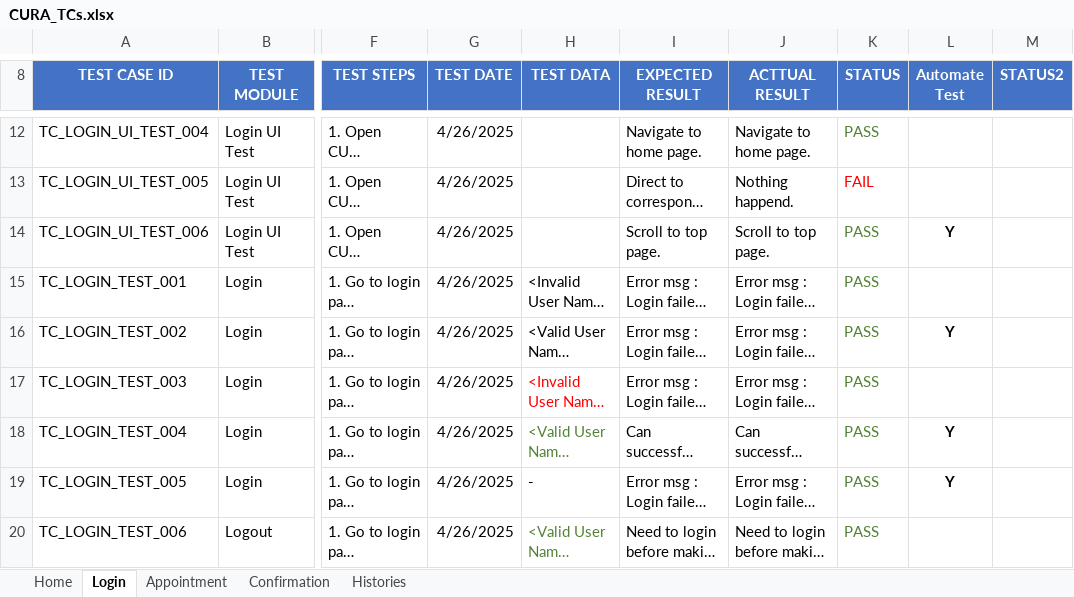
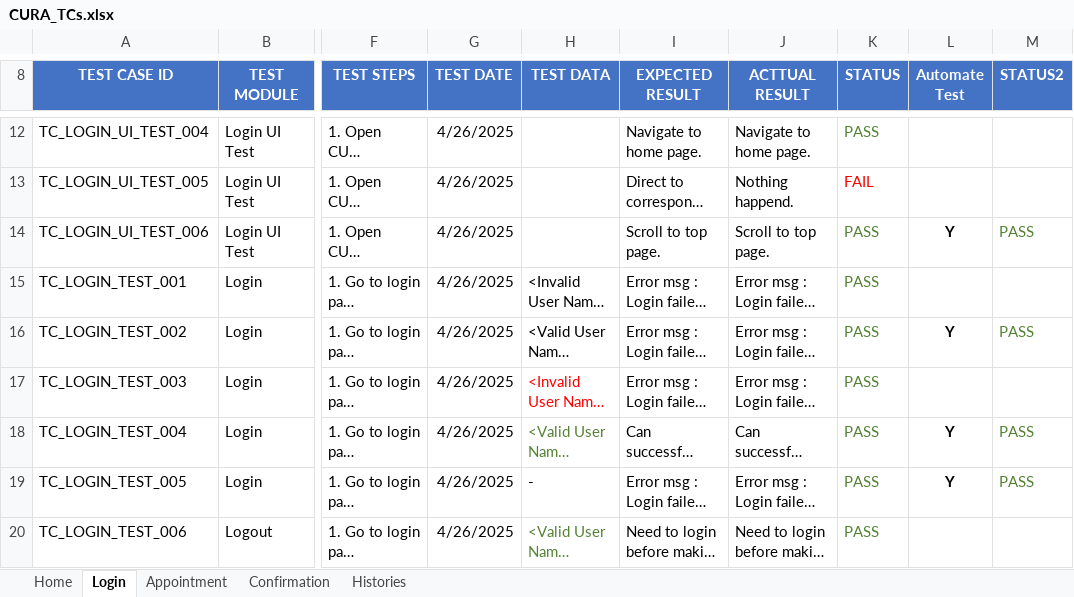
Before and after one commit to visanu1996/web-cura-robot, an Excel workbook: CURA_TCs.xlsx, sheet Login, drawn as a sheet; only a part is shown, gaps mark what is left out; long unchanged cells end in …; values as stored, in another font and other column widths than the file's, no borders; table styles not drawn; the diff names each change by its address in the sheet, - before the commit and + after, or states it on an @@ line.

Commit message:
Create and test Login page

```diff
--- a/CURA_TCs.xlsx (sheet Login)
+++ b/CURA_TCs.xlsx (sheet Login)
-M14 (STATUS2): (empty)
+M14 (STATUS2): PASS
-M16 (STATUS2): (empty)
+M16 (STATUS2): PASS
-M18:M19 (STATUS2): (empty)
+M18:M19 (STATUS2): PASS
```
Also changed, not shown: 7 other files.
